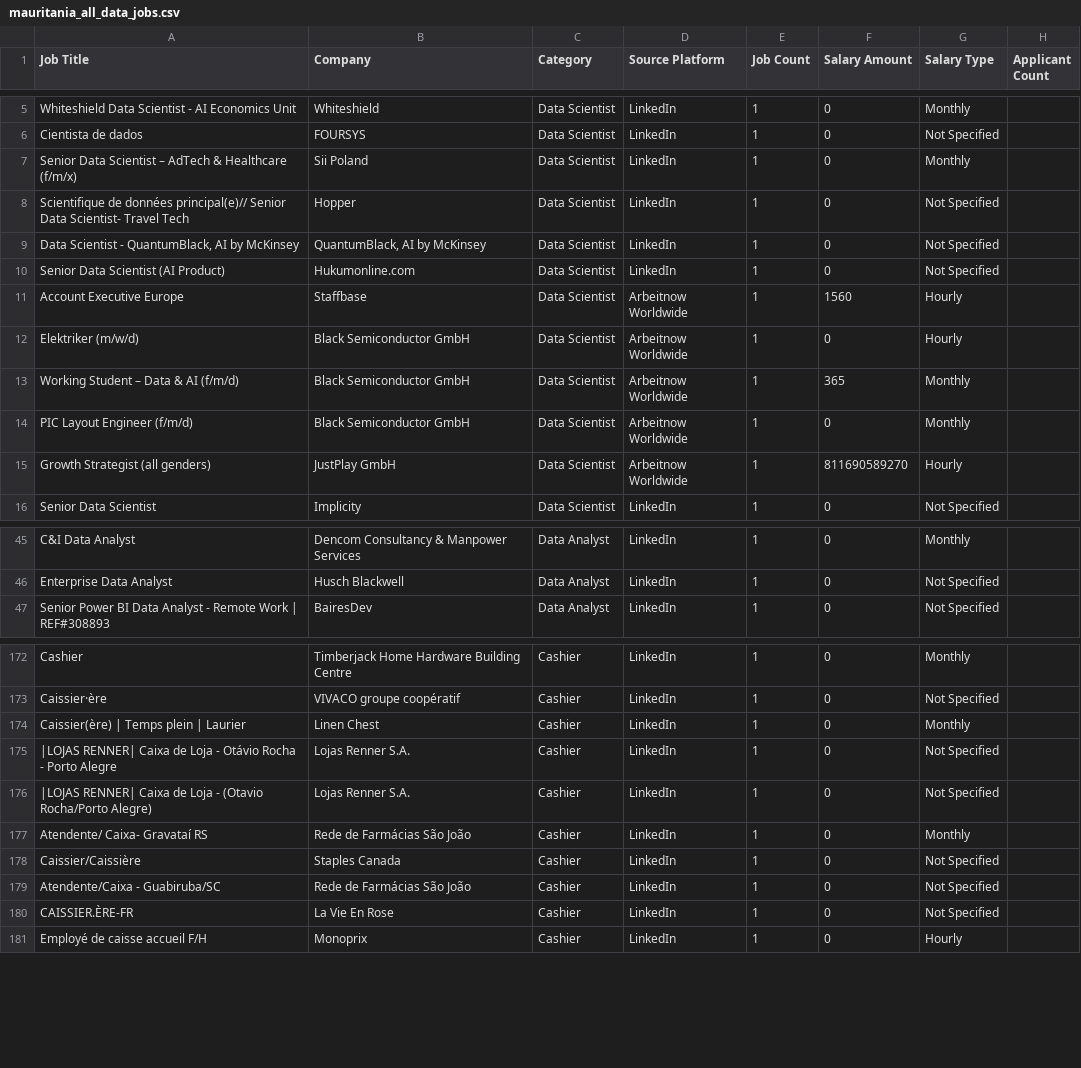
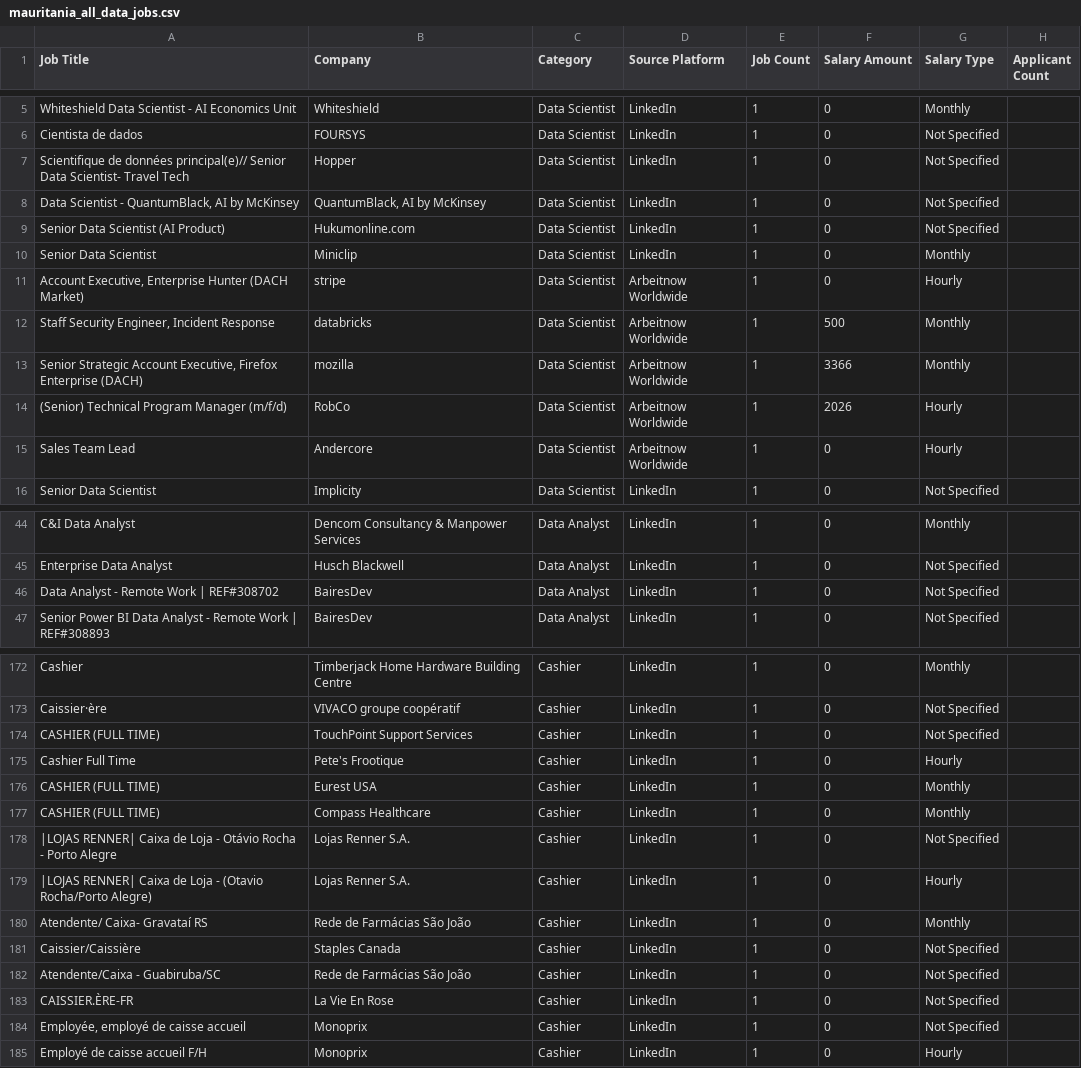
Before and after one commit to mohsinbaouba7-eng/mauritania-job-tracker, a CSV file: mauritania_all_data_jobs.csv, drawn as a sheet; only a part is shown, gaps mark what is left out; the diff covers the shown part only.

```diff
--- a/mauritania_all_data_jobs.csv
+++ b/mauritania_all_data_jobs.csv
@@ -6,3 +6,2 @@ Whiteshield Data Scientist - AI Economics Unit,Whiteshield,Data Scientist,Linked
 Cientista de dados,FOURSYS,Data Scientist,LinkedIn,1,0,Not Specified,
-Senior Data Scientist – AdTech & Healthcare (f/m/x),Sii Poland,Data Scientist,LinkedIn,1,0,Monthly,
 Scientifique de données principal(e)// Senior Data Scientist- Travel Tech,Hopper,Data Scientist,LinkedIn,1,0,Not Specified,
@@ -10,7 +9,8 @@ Scientifique de données principal(e)// Senior Data Scientist- Travel Tech,Hoppe
 Senior Data Scientist (AI Product),Hukumonline.com,Data Scientist,LinkedIn,1,0,Not Specified,
-Account Executive Europe,Staffbase,Data Scientist,Arbeitnow Worldwide,1,1560,Hourly,
-Elektriker (m/w/d),Black Semiconductor GmbH,Data Scientist,Arbeitnow Worldwide,1,0,Hourly,
-Working Student – Data & AI  (f/m/d),Black Semiconductor GmbH,Data Scientist,Arbeitnow Worldwide,1,365,Monthly,
-PIC Layout Engineer (f/m/d),Black Semiconductor GmbH,Data Scientist,Arbeitnow Worldwide,1,0,Monthly,
-Growth Strategist (all genders),JustPlay GmbH,Data Scientist,Arbeitnow Worldwide,1,811690589270,Hourly,
+Senior Data Scientist,Miniclip,Data Scientist,LinkedIn,1,0,Monthly,
+"Account Executive, Enterprise Hunter (DACH Market)",stripe,Data Scientist,Arbeitnow Worldwide,1,0,Hourly,
+"Staff Security Engineer, Incident Response",databricks,Data Scientist,Arbeitnow Worldwide,1,500,Monthly,
+"Senior Strategic Account Executive, Firefox Enterprise (DACH)",mozilla,Data Scientist,Arbeitnow Worldwide,1,3366,Monthly,
+(Senior) Technical Program Manager (m/f/d),RobCo,Data Scientist,Arbeitnow Worldwide,1,2026,Hourly,
+Sales Team Lead,Andercore,Data Scientist,Arbeitnow Worldwide,1,0,Hourly,
 Senior Data Scientist,Implicity,Data Scientist,LinkedIn,1,0,Not Specified,
@@ -46,2 +45,3 @@ C&I Data Analyst,Dencom Consultancy & Manpower Services,Data Analyst,LinkedIn,1,
 Enterprise Data Analyst,Husch Blackwell,Data Analyst,LinkedIn,1,0,Not Specified,
+Data Analyst - Remote Work | REF#308702,BairesDev,Data Analyst,LinkedIn,1,0,Not Specified,
 Senior Power BI Data Analyst - Remote Work | REF#308893,BairesDev,Data Analyst,LinkedIn,1,0,Not Specified,
@@ -173,5 +173,8 @@ Cashier,Timberjack Home Hardware Building Centre,Cashier,LinkedIn,1,0,Monthly,
 Caissier·ère,VIVACO groupe coopératif,Cashier,LinkedIn,1,0,Not Specified,
-Caissier(ère) | Temps plein | Laurier,Linen Chest,Cashier,LinkedIn,1,0,Monthly,
+CASHIER (FULL TIME),TouchPoint Support Services,Cashier,LinkedIn,1,0,Not Specified,
+Cashier Full Time,Pete's Frootique,Cashier,LinkedIn,1,0,Hourly,
+CASHIER (FULL TIME),Eurest USA,Cashier,LinkedIn,1,0,Monthly,
+CASHIER (FULL TIME),Compass Healthcare,Cashier,LinkedIn,1,0,Monthly,
 |LOJAS RENNER| Caixa de Loja - Otávio Rocha - Porto Alegre,Lojas Renner S.A.,Cashier,LinkedIn,1,0,Not Specified,
-|LOJAS RENNER| Caixa de Loja - (Otavio Rocha/Porto Alegre),Lojas Renner S.A.,Cashier,LinkedIn,1,0,Not Specified,
+|LOJAS RENNER| Caixa de Loja - (Otavio Rocha/Porto Alegre),Lojas Renner S.A.,Cashier,LinkedIn,1,0,Hourly,
 Atendente/ Caixa- Gravataí RS,Rede de Farmácias São João,Cashier,LinkedIn,1,0,Monthly,
@@ -180,2 +183,3 @@ Atendente/Caixa - Guabiruba/SC,Rede de Farmácias São João,Cashier,LinkedIn,1,
 CAISSIER.ÈRE-FR,La Vie En Rose,Cashier,LinkedIn,1,0,Not Specified,
+"Employée, employé de caisse accueil",Monoprix,Cashier,LinkedIn,1,0,Not Specified,
 Employé de caisse accueil F/H,Monoprix,Cashier,LinkedIn,1,0,Hourly,
```
Also changed, not shown: 3 added rows, 4 removed rows and 4 edited cells elsewhere in this file.
